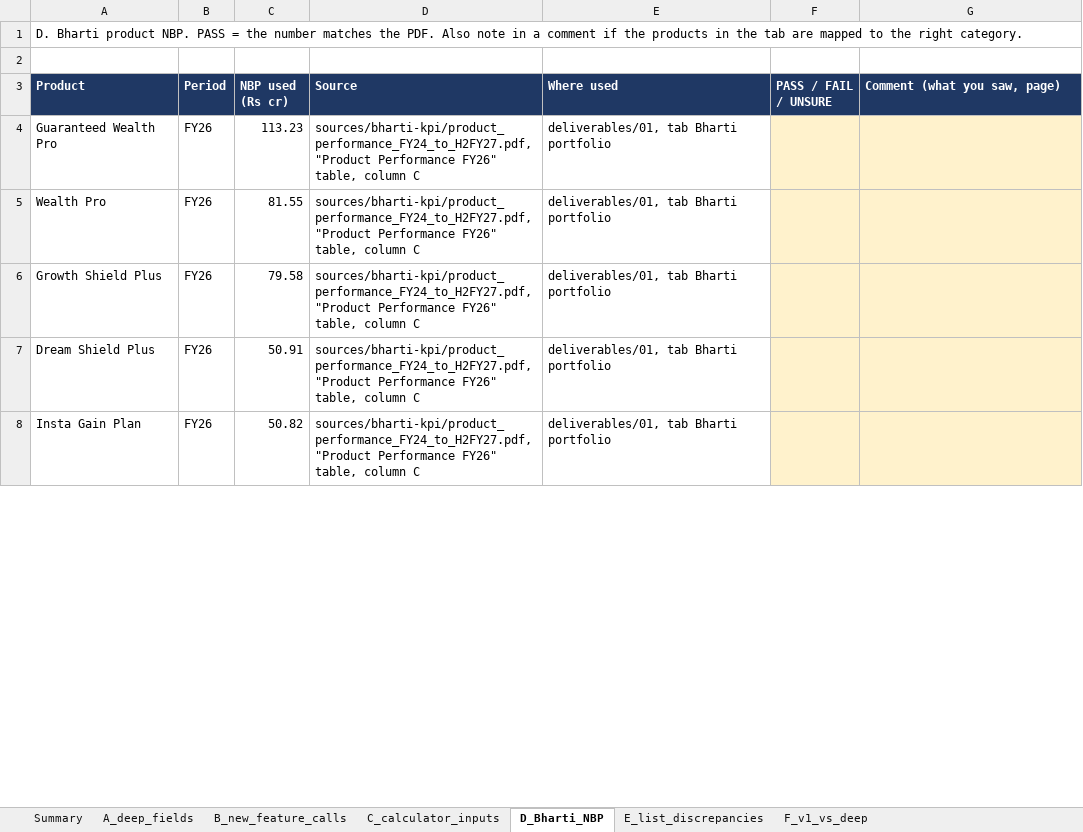
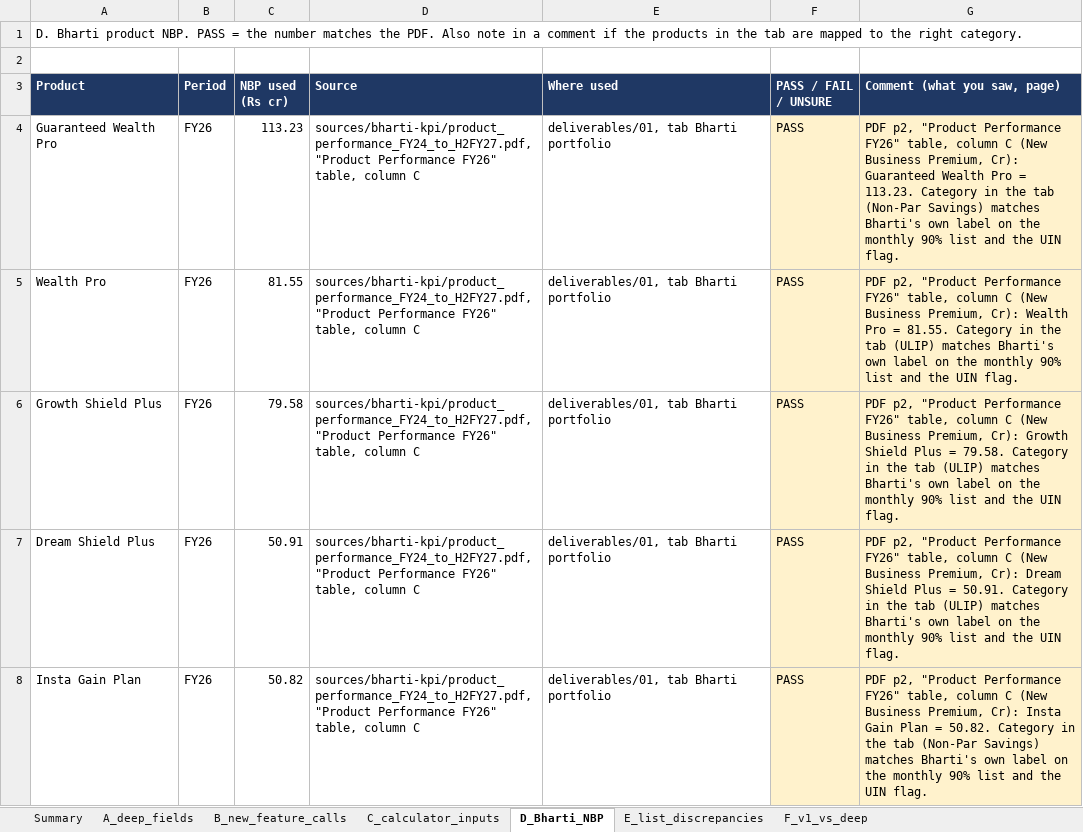
Before and after one commit to ahen-can/li-product-docs, an Excel workbook: qa/s3/s3_qa_workbook.xlsx, sheet D_Bharti_NBP, drawn as a sheet; only a part is shown; values as stored, in another font and other column widths than the file's, no borders; the diff covers the shown part only; the diff names each change by its address in the sheet, - before the commit and + after, or states it on an @@ line.

```diff
--- a/qa/s3/s3_qa_workbook.xlsx (sheet D_Bharti_NBP)
+++ b/qa/s3/s3_qa_workbook.xlsx (sheet D_Bharti_NBP)
-F4:F8 (PASS / FAIL / UNSURE): (empty)
+F4:F8 (PASS / FAIL / UNSURE): PASS
-G4 (Comment (what you saw, page)): (empty)
+G4 (Comment (what you saw, page)): PDF p2, "Product Performance FY26" table, column C (New Business Premium, Cr): Guaranteed Wealth Pro = 113.23. Category in the tab (Non-Par Savings) matches Bharti's own label on the monthly 90% list and the UIN flag.
-G5 (Comment (what you saw, page)): (empty)
+G5 (Comment (what you saw, page)): PDF p2, "Product Performance FY26" table, column C (New Business Premium, Cr): Wealth Pro = 81.55. Category in the tab (ULIP) matches Bharti's own label on the monthly 90% list and the UIN flag.
-G6 (Comment (what you saw, page)): (empty)
+G6 (Comment (what you saw, page)): PDF p2, "Product Performance FY26" table, column C (New Business Premium, Cr): Growth Shield Plus = 79.58. Category in the tab (ULIP) matches Bharti's own label on the monthly 90% list and the UIN flag.
-G7 (Comment (what you saw, page)): (empty)
+G7 (Comment (what you saw, page)): PDF p2, "Product Performance FY26" table, column C (New Business Premium, Cr): Dream Shield Plus = 50.91. Category in the tab (ULIP) matches Bharti's own label on the monthly 90% list and the UIN flag.
-G8 (Comment (what you saw, page)): (empty)
+G8 (Comment (what you saw, page)): PDF p2, "Product Performance FY26" table, column C (New Business Premium, Cr): Insta Gain Plan = 50.82. Category in the tab (Non-Par Savings) matches Bharti's own label on the monthly 90% list and the UIN flag.
```
Also changed, not shown: 2 added rows and 6 edited cells elsewhere in this sheet, sheet A_deep_fields, sheet B_new_feature_calls, sheet C_calculator_inputs, sheet F_v1_vs_deep, sheet E_list_discrepancies, sheet Summary, 1 other file.
